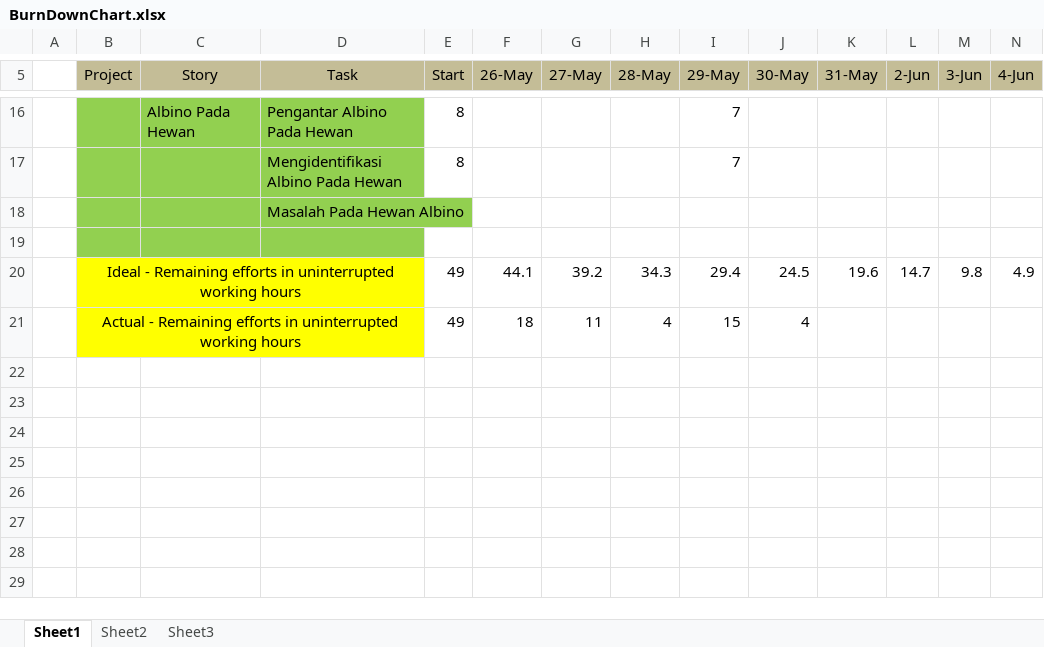
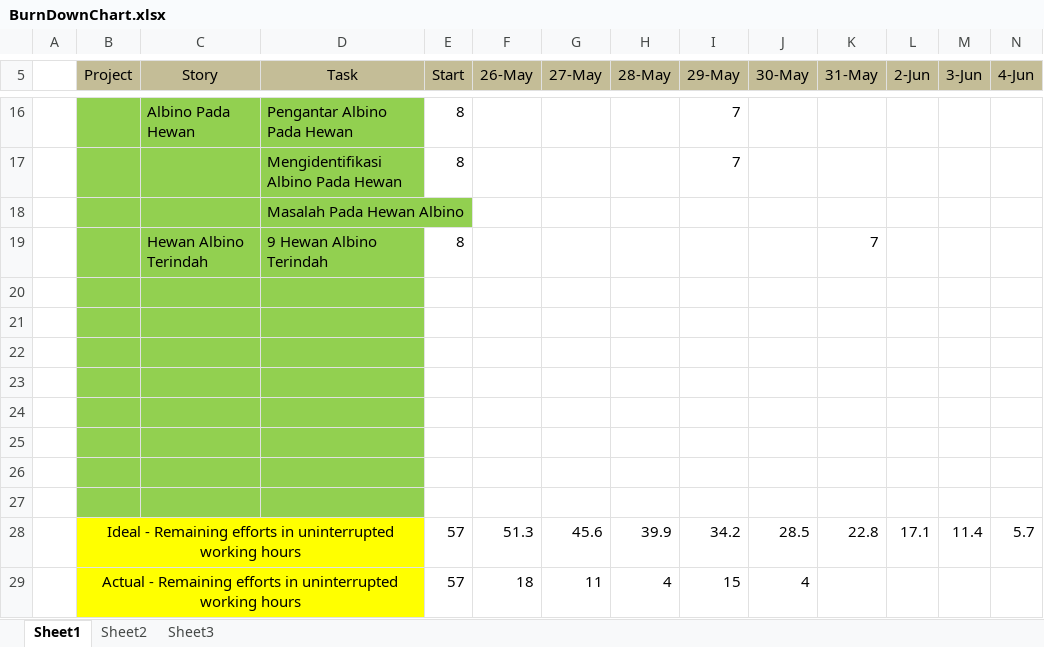
Before and after one commit to Farial/ACE, an Excel workbook: src/Log Book dan BurnDownChart/BurnDownChart.xlsx, sheet Sheet1, drawn as a sheet; only a part is shown, gaps mark what is left out; values as stored, in another font and other column widths than the file's, no borders; charts and pictures not drawn; removed rows and columns are numbered as before the commit, all else as after; rows hold the shown columns only; the diff names each change by its address in the sheet, - before the commit and + after, or states it on an @@ line.

Commit message:
Edit Burndown Chart

```diff
--- a/src/Log Book dan BurnDownChart/BurnDownChart.xlsx (sheet Sheet1)
+++ b/src/Log Book dan BurnDownChart/BurnDownChart.xlsx (sheet Sheet1)
+row 19:  |  | Hewan Albino Terindah | 9 Hewan Albino Terindah | 8 |  |  |  |  |  | 7
-row 21:  | Ideal - Remaining efforts in uninterrupted working hours |  |  | 49 | 44.1 | 39.2 | 34.3 | 29.4 | 24.5 | 19.6 | 14.7 | 9.8 | 4.9
+row 21: (empty)
-B21:D21 fill: #FFFF00
+B21:D21 fill: #92D050
-B20:D20 merged
+row 22: (empty)
+row 23: (empty)
+row 24: (empty)
+row 25: (empty)
+row 26: (empty)
+row 27: (empty)
+row 28:  | Ideal - Remaining efforts in uninterrupted working hours |  |  | 57 | 51.3 | 45.6 | 39.9 | 34.2 | 28.5 | 22.8 | 17.1 | 11.4 | 5.7
-E29 (Start): 49
+E29 (Start): 57
```
Also changed, not shown: formulas that keep their value, charts or pictures.
